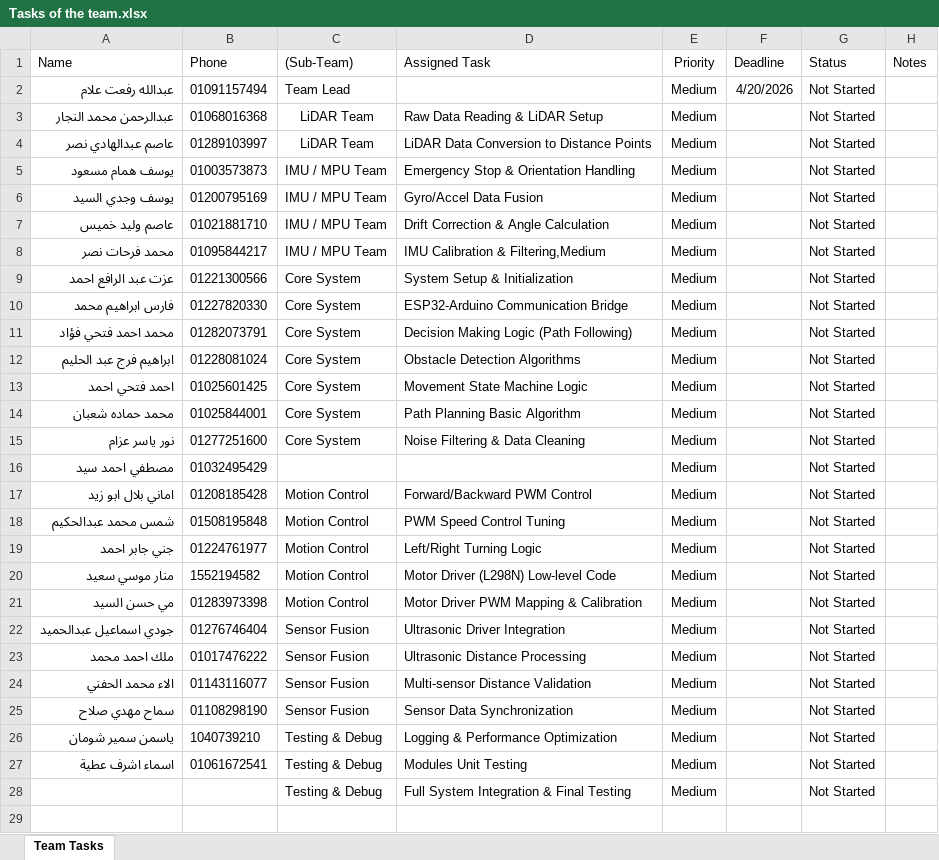
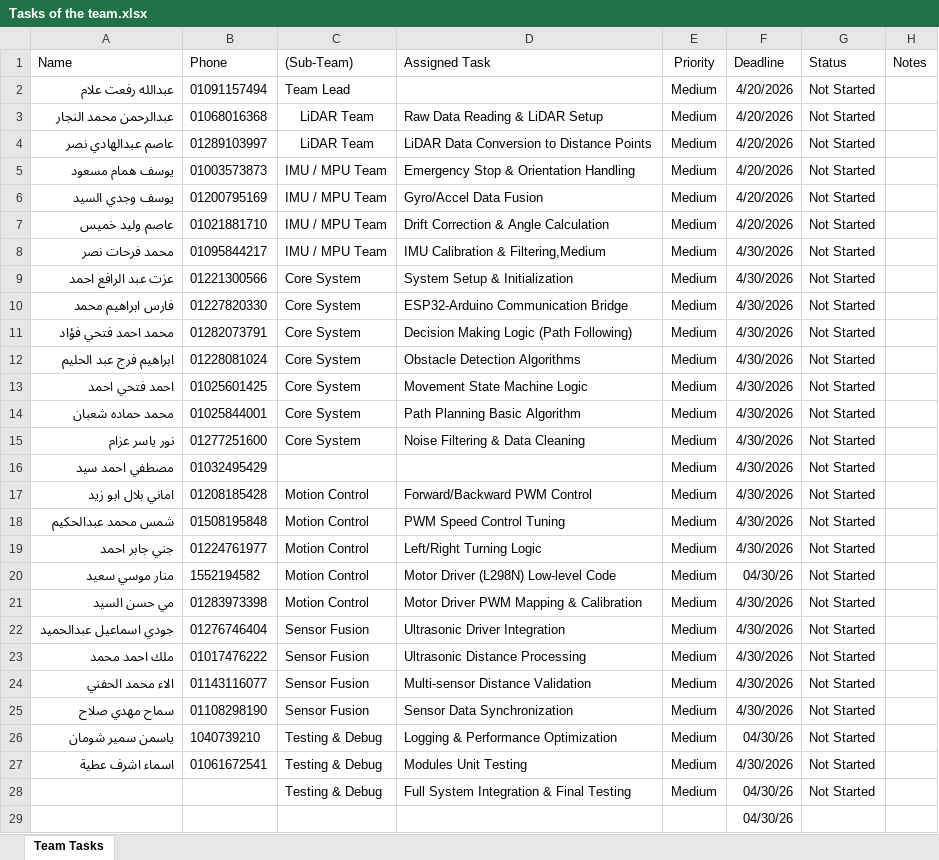
Before and after one commit to Youssefwagdey/Self-learning-autonomous-robot, an Excel workbook: Tasks of the team.xlsx, sheet Team Tasks, drawn as a sheet; only a part is shown; values as stored, in another font and other column widths than the file's, no borders; table styles not drawn; the diff covers the shown part only; the diff names each change by its address in the sheet, - before the commit and + after, or states it on an @@ line.

Commit message:
update Tasks of the team.xlsx

```diff
--- a/Tasks of the team.xlsx (sheet Team Tasks)
+++ b/Tasks of the team.xlsx (sheet Team Tasks)
-F3:F7 (Deadline): (empty)
+F3:F7 (Deadline): 4/20/2026
-F8:F19 (Deadline): (empty)
+F8:F19 (Deadline): 4/30/2026
-F20 (Deadline): (empty)
+F20 (Deadline): 04/30/26
-F21:F25 (Deadline): (empty)
+F21:F25 (Deadline): 4/30/2026
-F26 (Deadline): (empty)
+F26 (Deadline): 04/30/26
-F27 (Deadline): (empty)
+F27 (Deadline): 4/30/2026
-F28:F29 (Deadline): (empty)
+F28:F29 (Deadline): 04/30/26
```
Also changed, not shown: 3 edited cells elsewhere in this sheet.
